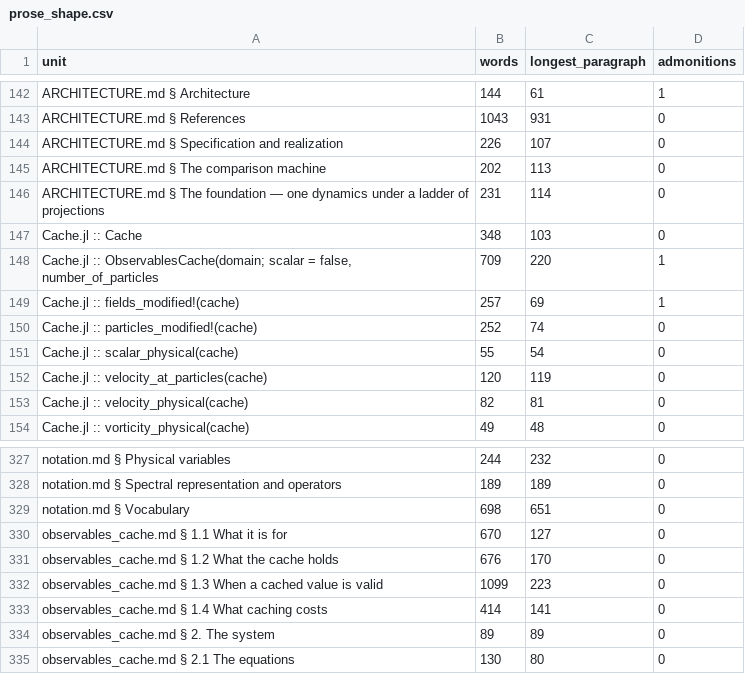
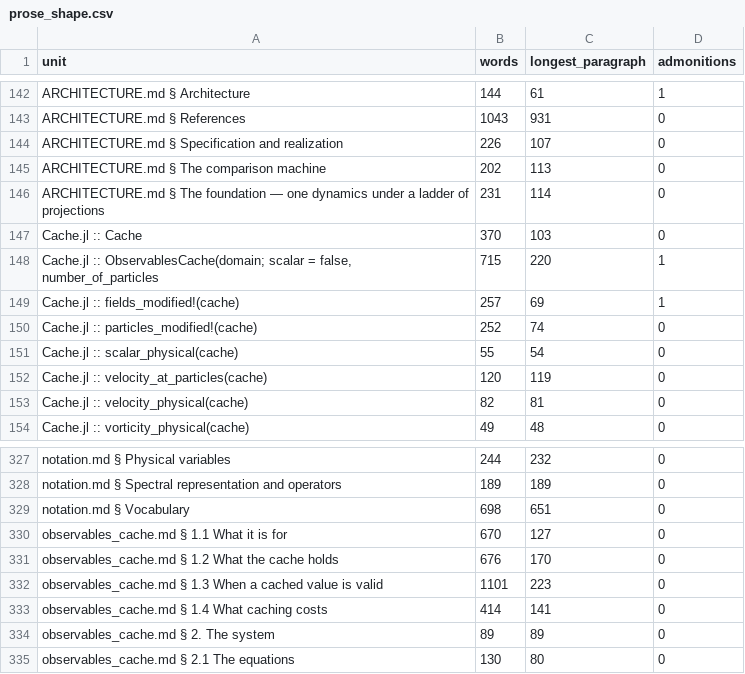
Before and after one commit to GrigorySarnitsky/GBGHomogeneousTurbulence.jl, a CSV file: docs/prose_shape.csv, drawn as a sheet; only a part is shown, gaps mark what is left out.

```diff
--- a/docs/prose_shape.csv
+++ b/docs/prose_shape.csv
@@ -146,4 +146,4 @@ unit,words,longest_paragraph,admonitions
 "ARCHITECTURE.md § The foundation — one dynamics under a ladder of projections",231,114,0
-"Cache.jl :: Cache",348,103,0
-"Cache.jl :: ObservablesCache(domain; scalar = false, number_of_particles",709,220,1
+"Cache.jl :: Cache",370,103,0
+"Cache.jl :: ObservablesCache(domain; scalar = false, number_of_particles",715,220,1
 "Cache.jl :: fields_modified!(cache)",257,69,1
@@ -331,3 +331,3 @@ unit,words,longest_paragraph,admonitions
 "observables_cache.md § 1.2 What the cache holds",676,170,0
-"observables_cache.md § 1.3 When a cached value is valid",1099,223,0
+"observables_cache.md § 1.3 When a cached value is valid",1101,223,0
 "observables_cache.md § 1.4 What caching costs",414,141,0
```
Also changed, not shown: 38 other files.
